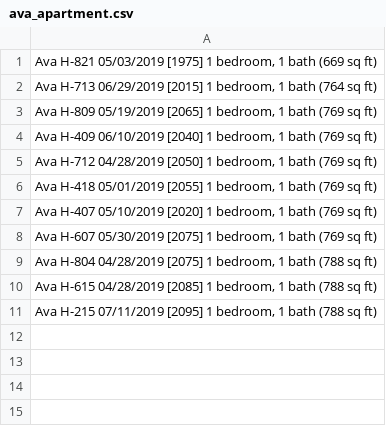
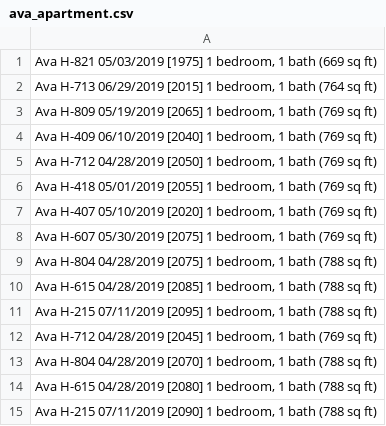
Before and after one commit to SarahPavlak/Project_Two, a CSV file: ava_apartment.csv, drawn as a sheet; the diff names each change by its address in the sheet, - before the commit and + after, or states it on an @@ line.

```diff
--- a/ava_apartment.csv
+++ b/ava_apartment.csv
+row 12: Ava H-712 04/28/2019 [2045] 1 bedroom, 1 bath (769 sq ft)
+row 13: Ava H-804 04/28/2019 [2070] 1 bedroom, 1 bath (788 sq ft)
+row 14: Ava H-615 04/28/2019 [2080] 1 bedroom, 1 bath (788 sq ft)
+row 15: Ava H-215 07/11/2019 [2090] 1 bedroom, 1 bath (788 sq ft)
```
Also changed, not shown: ava_avalon.csv, 2 other files.
